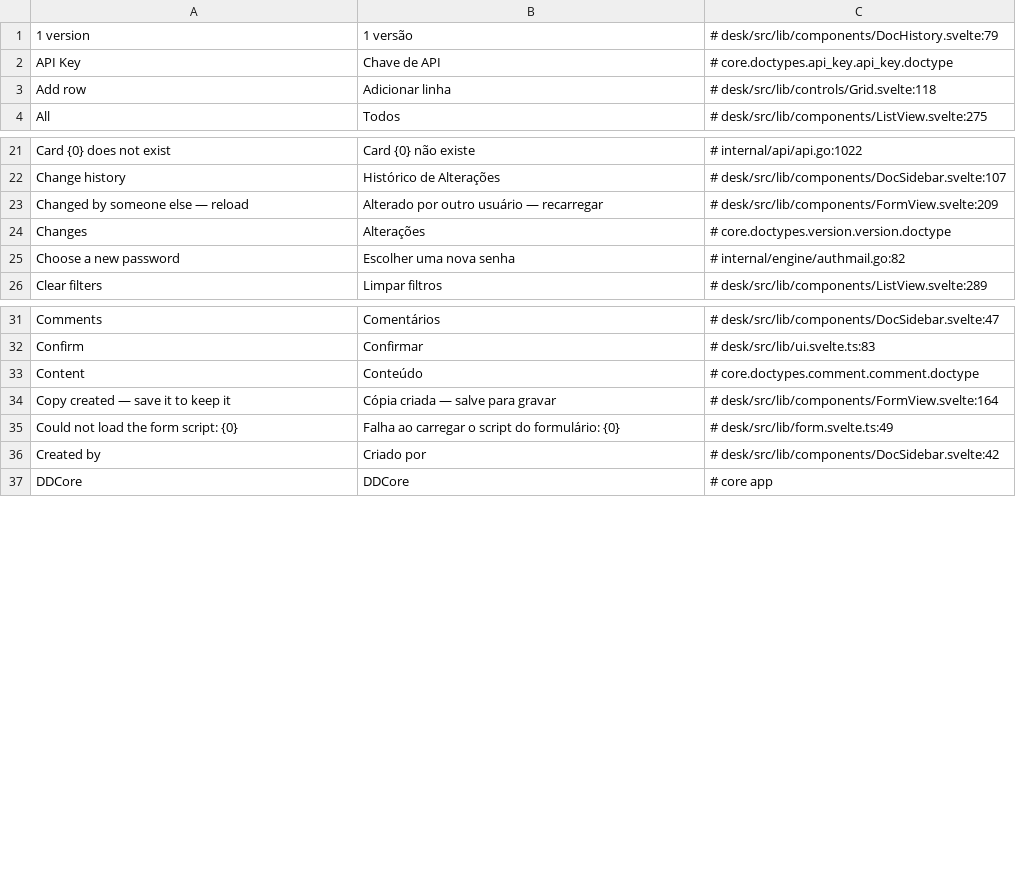
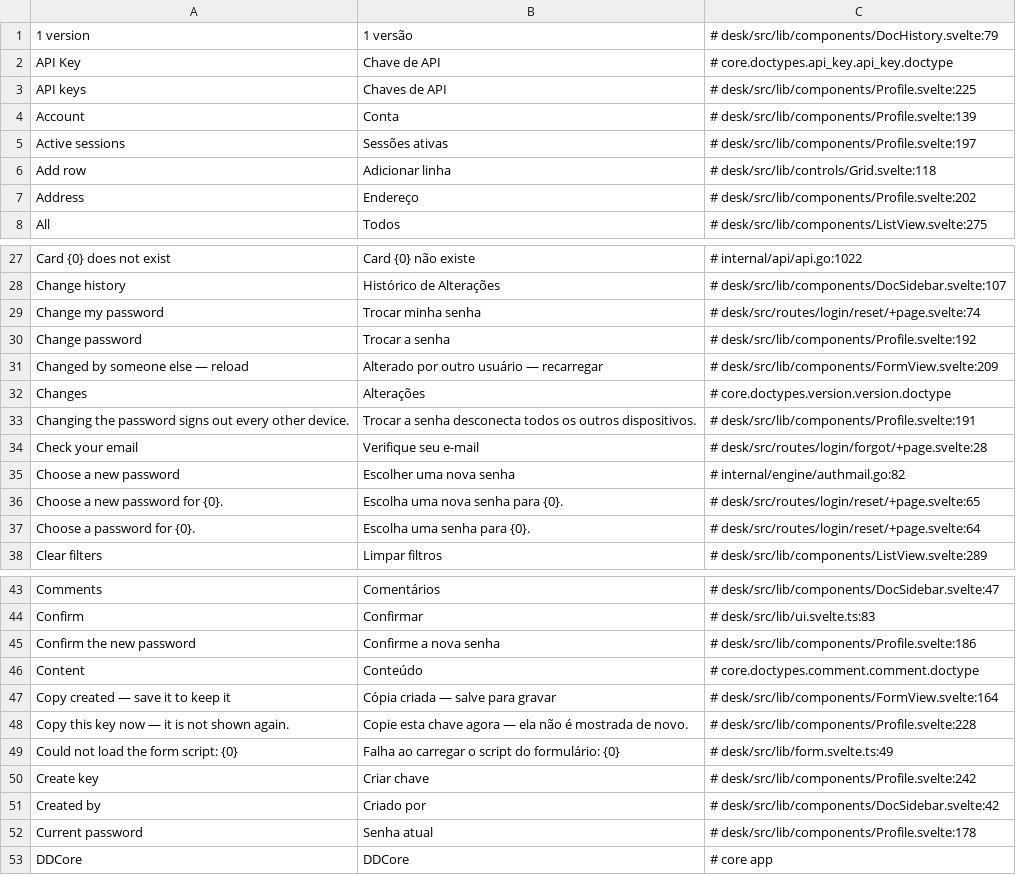
Before and after one commit to jrvidotti/ddcore, a CSV file: core/translations/pt-BR.csv, drawn as a sheet; only a part is shown, gaps mark what is left out; the diff covers the shown part only; the diff names each change by its address in the sheet, - before the commit and + after, or states it on an @@ line.

```diff
--- a/core/translations/pt-BR.csv
+++ b/core/translations/pt-BR.csv
+row 3: API keys | Chaves de API | # desk/src/lib/components/Profile.svelte:225
+row 4: Account | Conta | # desk/src/lib/components/Profile.svelte:139
+row 5: Active sessions | Sessões ativas | # desk/src/lib/components/Profile.svelte:197
+row 7: Address | Endereço | # desk/src/lib/components/Profile.svelte:202
+row 29: Change my password | Trocar minha senha | # desk/src/routes/login/reset/+page.svelte:74
+row 30: Change password | Trocar a senha | # desk/src/lib/components/Profile.svelte:192
+row 33: Changing the password signs out every other device. | Trocar a senha desconecta todos os outros dispositivos. | # desk/src/lib/components/Profile.svelte:191
+row 34: Check your email | Verifique seu e-mail | # desk/src/routes/login/forgot/+page.svelte:28
+row 36: Choose a new password for {0}. | Escolha uma nova senha para {0}. | # desk/src/routes/login/reset/+page.svelte:65
+row 37: Choose a password for {0}. | Escolha uma senha para {0}. | # desk/src/routes/login/reset/+page.svelte:64
+row 45: Confirm the new password | Confirme a nova senha | # desk/src/lib/components/Profile.svelte:186
+row 48: Copy this key now — it is not shown again. | Copie esta chave agora — ela não é mostrada de novo. | # desk/src/lib/components/Profile.svelte:228
+row 50: Create key | Criar chave | # desk/src/lib/components/Profile.svelte:242
+row 52: Current password | Senha atual | # desk/src/lib/components/Profile.svelte:178
```
Also changed, not shown: 35 added rows and 19 edited cells elsewhere in this file, 9 other files.
